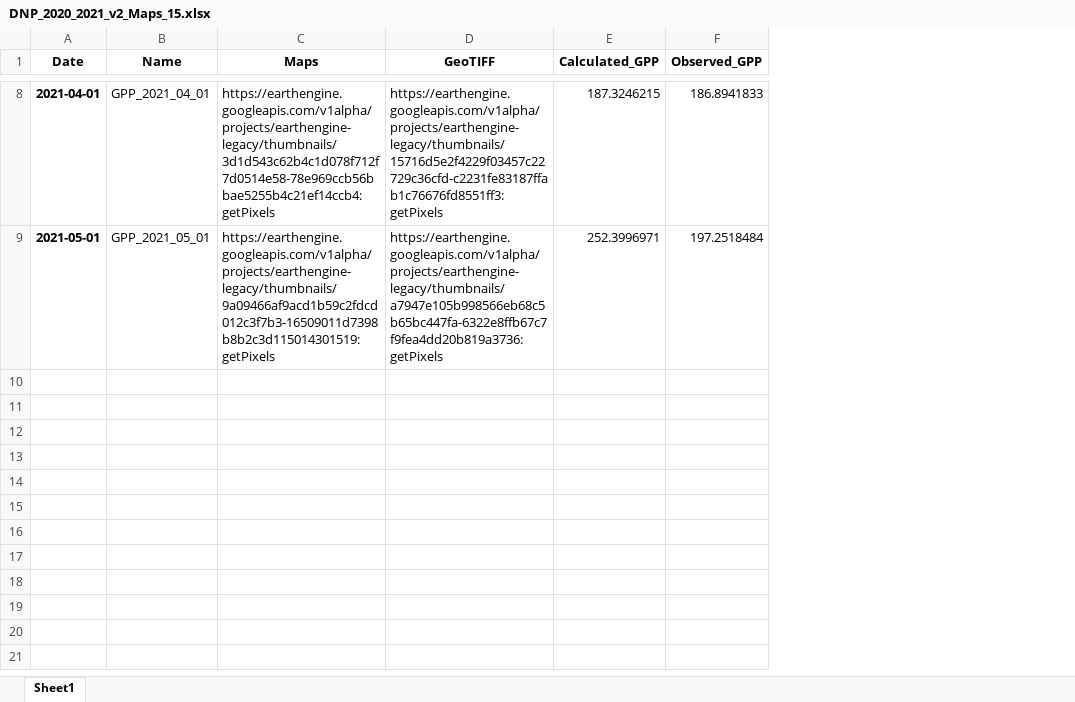
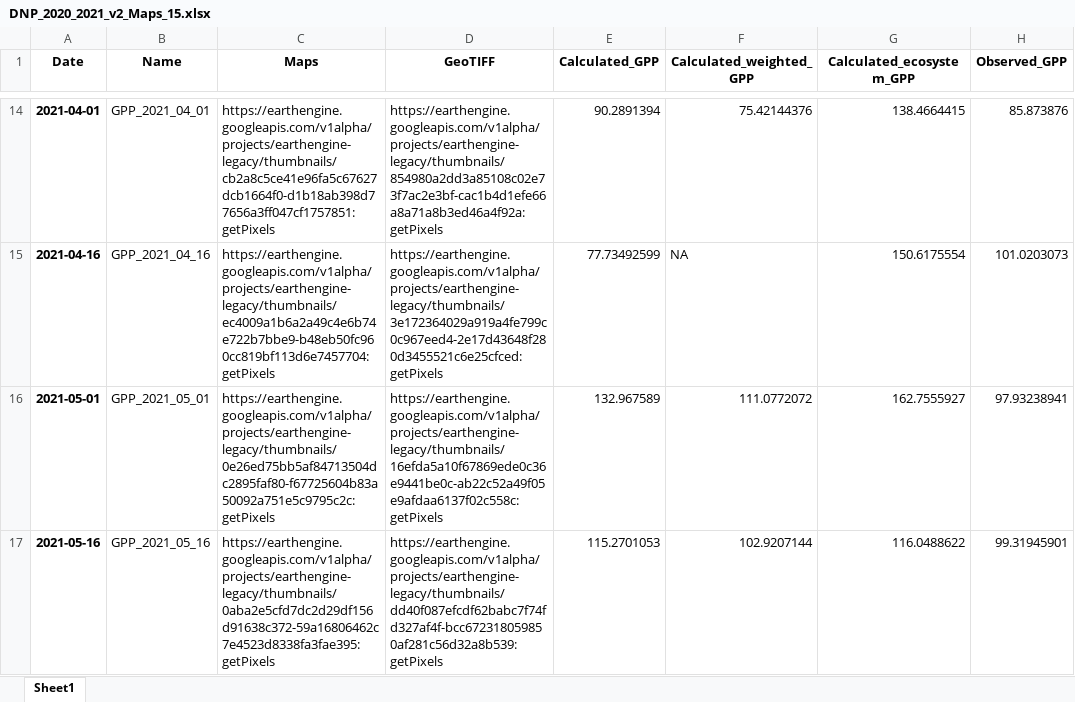
Before and after one commit to Mares2022/eshape_GPP, an Excel workbook: e_shape_linux/Output/Maps_output/DNP_2020_2021_v2_Maps_15.xlsx, sheet Sheet1, drawn as a sheet; only a part is shown, gaps mark what is left out; values as stored, in another font and other column widths than the file's, no borders; addresses are those after the commit; the diff covers the shown part only; the diff names each change by its address in the sheet, - before the commit and + after, or states it on an @@ line.

```diff
--- a/e_shape_linux/Output/Maps_output/DNP_2020_2021_v2_Maps_15.xlsx (sheet Sheet1)
+++ b/e_shape_linux/Output/Maps_output/DNP_2020_2021_v2_Maps_15.xlsx (sheet Sheet1)
+column F (Calculated_weighted_GPP), row 14: 75.42144376; row 16: 111.0772072
+column G (Calculated_ecosystem_GPP), row 14: 138.4664415; row 16: 162.7555927
-C14 (Maps): https://earthengine.googleapis.com/v1alpha/projects/earthengine-legacy/thumbnails/3d1d543c62b4c1d078f712f7d0514e58-78e969ccb56bbae5255b4c21ef14ccb4:getPixels
+C14 (Maps): https://earthengine.googleapis.com/v1alpha/projects/earthengine-legacy/thumbnails/cb2a8c5ce41e96fa5c67627dcb1664f0-d1b18ab398d77656a3ff047cf1757851:getPixels
-D14 (GeoTIFF): https://earthengine.googleapis.com/v1alpha/projects/earthengine-legacy/thumbnails/15716d5e2f4229f03457c22729c36cfd-c2231fe83187ffab1c76676fd8551ff3:getPixels
+D14 (GeoTIFF): https://earthengine.googleapis.com/v1alpha/projects/earthengine-legacy/thumbnails/854980a2dd3a85108c02e73f7ac2e3bf-cac1b4d1efe66a8a71a8b3ed46a4f92a:getPixels
-E14 (Calculated_GPP): 187.3246215
+E14 (Calculated_GPP): 90.2891394
-H14 (Observed_GPP): 186.8941833
+H14 (Observed_GPP): 85.873876
+row 15: 2021-04-16 | GPP_2021_04_16 | https://earthengine.googleapis.com/v1alpha/projects/earthengine-legacy/thumbnails/ec4009a1b6a2a49c4e6b74e722b7bbe9-b48eb50fc960cc819bf113d6e7457704:getPixels | https://earthengine.googleapis.com/v1alpha/projects/earthengine-legacy/thumbnails/3e172364029a919a4fe799c0c967eed4-2e17d43648f280d3455521c6e25cfced:getPixels | 77.73492599 | NA | 150.6175554 | 101.0203073
-C16 (Maps): https://earthengine.googleapis.com/v1alpha/projects/earthengine-legacy/thumbnails/9a09466af9acd1b59c2fdcd012c3f7b3-16509011d7398b8b2c3d115014301519:getPixels
+C16 (Maps): https://earthengine.googleapis.com/v1alpha/projects/earthengine-legacy/thumbnails/0e26ed75bb5af84713504dc2895faf80-f67725604b83a50092a751e5c9795c2c:getPixels
-D16 (GeoTIFF): https://earthengine.googleapis.com/v1alpha/projects/earthengine-legacy/thumbnails/a7947e105b998566eb68c5b65bc447fa-6322e8ffb67c7f9fea4dd20b819a3736:getPixels
+D16 (GeoTIFF): https://earthengine.googleapis.com/v1alpha/projects/earthengine-legacy/thumbnails/16efda5a10f67869ede0c36e9441be0c-ab22c52a49f05e9afdaa6137f02c558c:getPixels
-E16 (Calculated_GPP): 252.3996971
+E16 (Calculated_GPP): 132.967589
-H16 (Observed_GPP): 197.2518484
+H16 (Observed_GPP): 97.93238941
+row 17: 2021-05-16 | GPP_2021_05_16 | https://earthengine.googleapis.com/v1alpha/projects/earthengine-legacy/thumbnails/0aba2e5cfd7dc2d29df156d91638c372-59a16806462c7e4523d8338fa3fae395:getPixels | https://earthengine.googleapis.com/v1alpha/projects/earthengine-legacy/thumbnails/dd40f087efcdf62babc7f74fd327af4f-bcc672318059850af281c56d32a8b539:getPixels | 115.2701053 | 102.9207144 | 116.0488622 | 99.31945901
```
Also changed, not shown: 6 added rows and 24 edited cells elsewhere in this sheet, e_shape_linux/Output/Maps_output/DNP_2020_2021_v2_Maps_30.xlsx, e_shape_linux/Output/Model_output/DNP_2020_2021_v2_Interdependency_analysis.xlsx, 10 other files.
